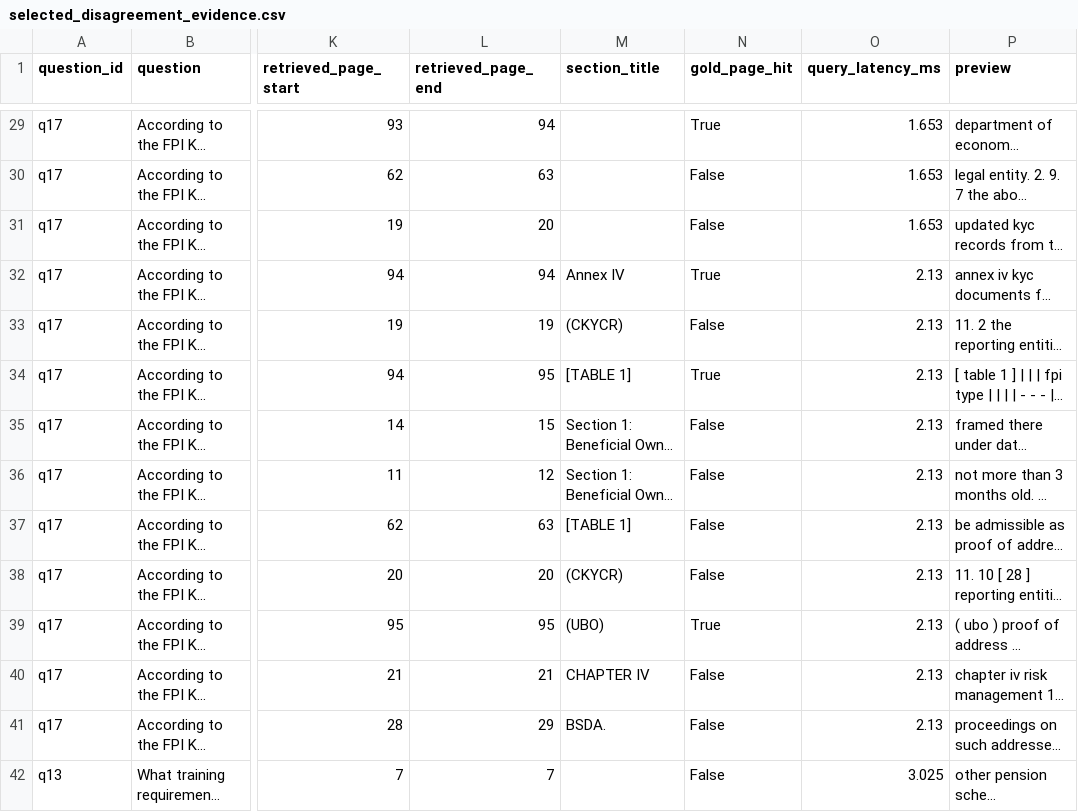
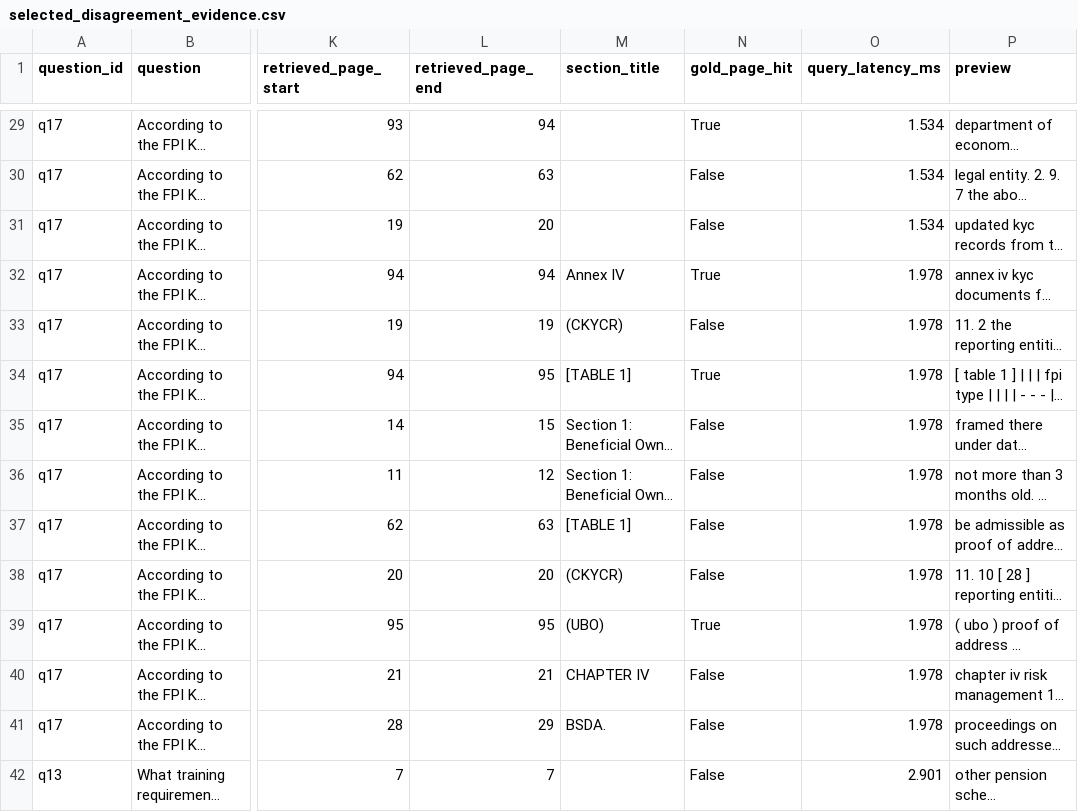
Before and after one commit to Aloy17/Policy-Lens, a CSV file: eval/selected_disagreement_evidence.csv, drawn as a sheet; only a part is shown, gaps mark what is left out; long unchanged cells end in …; the diff covers the shown part only; the diff names each change by its address in the sheet, - before the commit and + after, or states it on an @@ line.

```diff
--- a/eval/selected_disagreement_evidence.csv
+++ b/eval/selected_disagreement_evidence.csv
-O29:O31 (query_latency_ms): 1.653
+O29:O31 (query_latency_ms): 1.534
-O32:O41 (query_latency_ms): 2.13
+O32:O41 (query_latency_ms): 1.978
-O42 (query_latency_ms): 3.025
+O42 (query_latency_ms): 2.901
```
Also changed, not shown: 46 edited cells elsewhere in this file, 5 other files.
